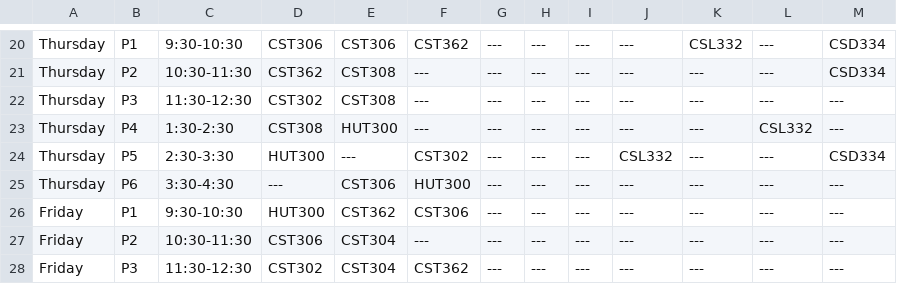
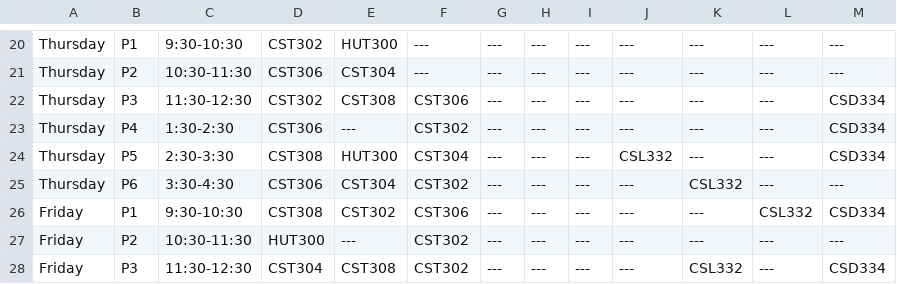
Before and after one commit to Gowrimm1/Timetable-AI-D3QN, a CSV file: MEC_Full_Timetable_Raw.csv, drawn as a sheet; only a part is shown, gaps mark what is left out; the diff covers the shown part only; the diff names each change by its address in the sheet, - before the commit and + after, or states it on an @@ line.

```diff
--- a/MEC_Full_Timetable_Raw.csv
+++ b/MEC_Full_Timetable_Raw.csv
-D20: CST306
+D20: CST302
-E20: CST306
+E20: HUT300
-F20: CST362
+F20: ---
-K20: CSL332
+K20: ---
-M20:M21: CSD334
+M20:M21: ---
-D21: CST362
+D21: CST306
-E21: CST308
+E21: CST304
-F22: ---
+F22: CST306
-M22:M23: ---
+M22:M23: CSD334
-D23: CST308
+D23: CST306
-E23: HUT300
+E23: ---
-F23: ---
+F23: CST302
-L23: CSL332
+L23: ---
-D24: HUT300
+D24: CST308
-E24: ---
+E24: HUT300
-F24: CST302
+F24: CST304
-D25: ---
+D25: CST306
-E25: CST306
+E25: CST304
-F25: HUT300
+F25: CST302
-K25: ---
+K25: CSL332
-D26: HUT300
+D26: CST308
-E26: CST362
+E26: CST302
-L26: ---
+L26: CSL332
-M26: ---
+M26: CSD334
-D27: CST306
+D27: HUT300
-E27: CST304
+E27: ---
-F27: ---
+F27: CST302
-D28: CST302
+D28: CST304
-E28: CST304
+E28: CST308
-F28: CST362
+F28: CST302
-K28: ---
+K28: CSL332
-M28: ---
+M28: CSD334
```
Also changed, not shown: 69 edited cells elsewhere in this file, MEC_Timetable_CS6A.csv, MEC_Timetable_CS6B.csv, 4 other files.
